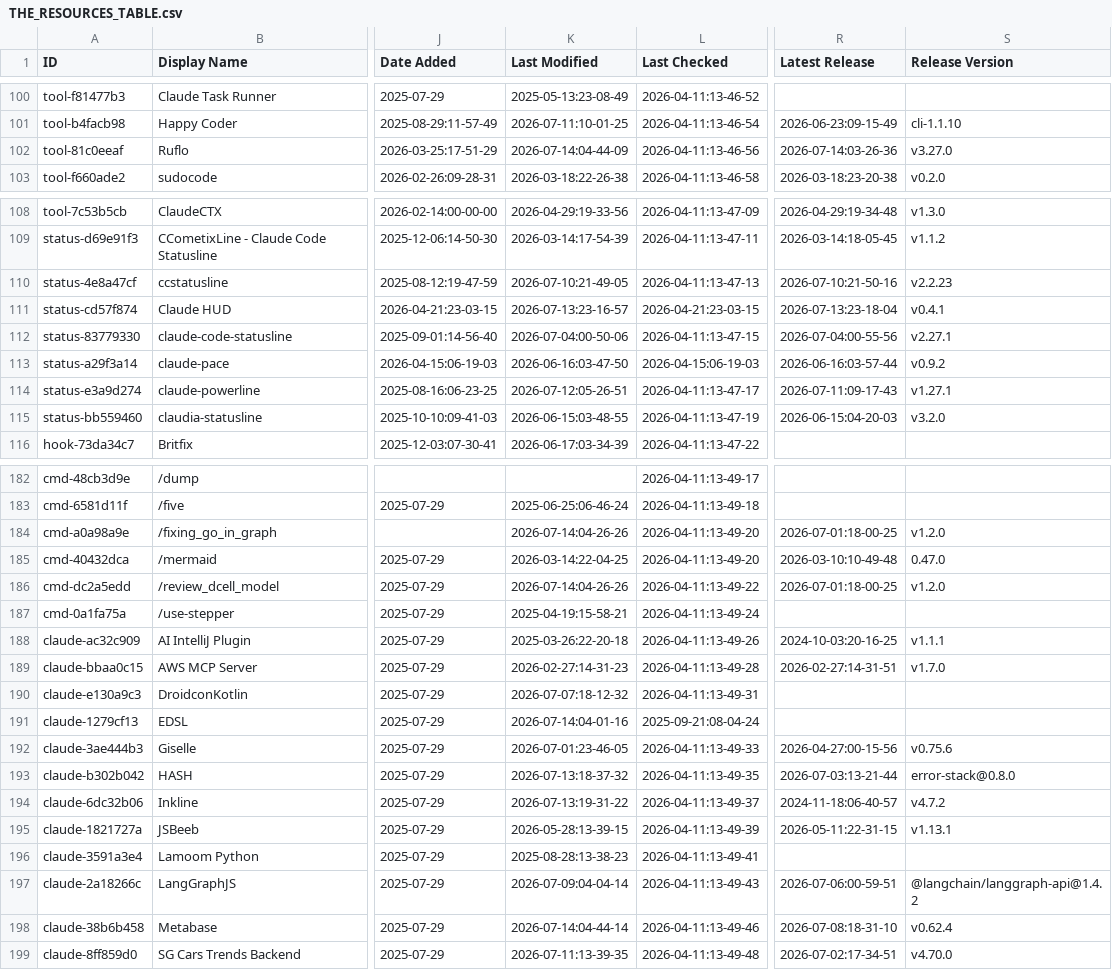
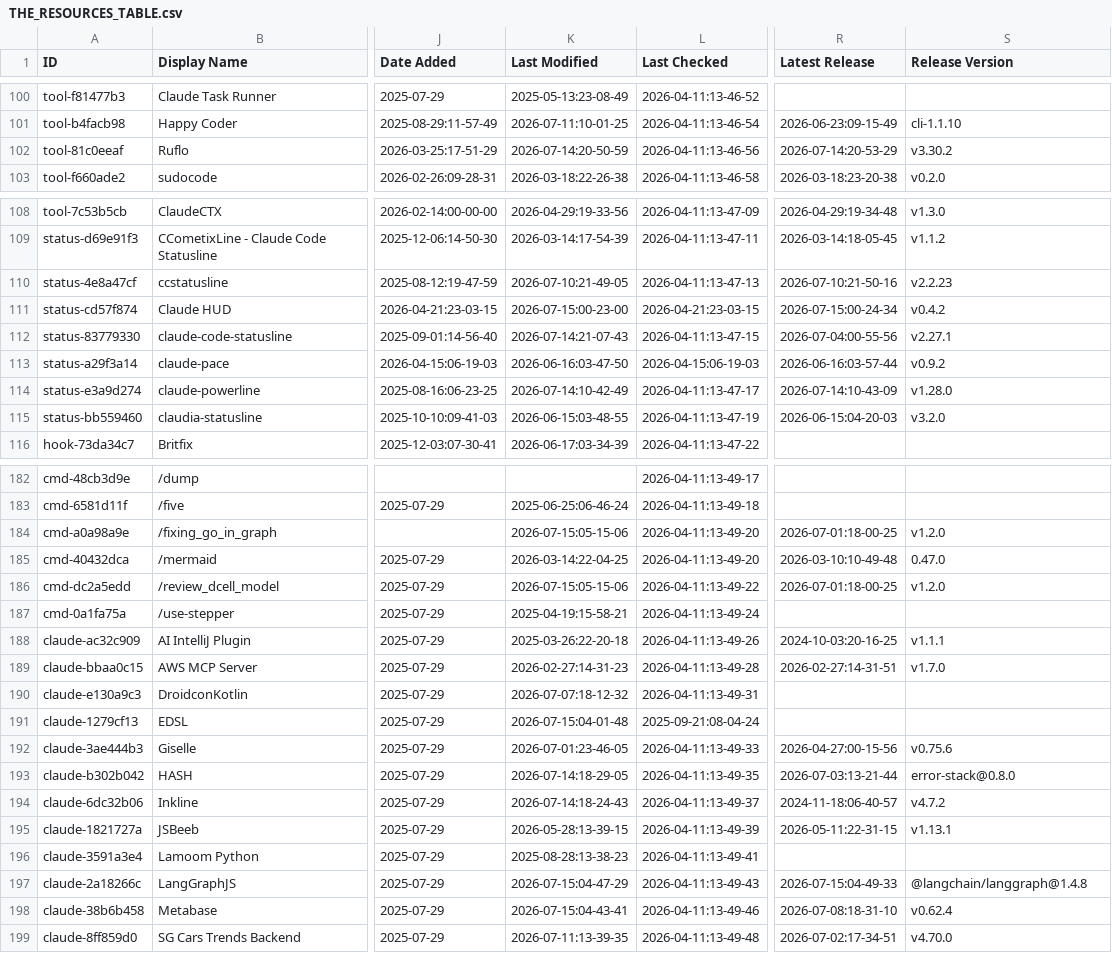
Before and after one commit to sowelswl/awesome-claude-code, a CSV file: THE_RESOURCES_TABLE.csv, drawn as a sheet; only a part is shown, gaps mark what is left out; the diff covers the shown part only; the diff names each change by its address in the sheet, - before the commit and + after, or states it on an @@ line.

```diff
--- a/THE_RESOURCES_TABLE.csv
+++ b/THE_RESOURCES_TABLE.csv
-K102 (Last Modified): 2026-07-14:04-44-09
+K102 (Last Modified): 2026-07-14:20-50-59
-R102 (Latest Release): 2026-07-14:03-26-36
+R102 (Latest Release): 2026-07-14:20-53-29
-S102 (Release Version): v3.27.0
+S102 (Release Version): v3.30.2
-K111 (Last Modified): 2026-07-13:23-16-57
+K111 (Last Modified): 2026-07-15:00-23-00
-R111 (Latest Release): 2026-07-13:23-18-04
+R111 (Latest Release): 2026-07-15:00-24-34
-S111 (Release Version): v0.4.1
+S111 (Release Version): v0.4.2
-K112 (Last Modified): 2026-07-04:00-50-06
+K112 (Last Modified): 2026-07-14:21-07-43
-K114 (Last Modified): 2026-07-12:05-26-51
+K114 (Last Modified): 2026-07-14:10-42-49
-R114 (Latest Release): 2026-07-11:09-17-43
+R114 (Latest Release): 2026-07-14:10-43-09
-S114 (Release Version): v1.27.1
+S114 (Release Version): v1.28.0
-K184 (Last Modified): 2026-07-14:04-26-26
+K184 (Last Modified): 2026-07-15:05-15-06
-K186 (Last Modified): 2026-07-14:04-26-26
+K186 (Last Modified): 2026-07-15:05-15-06
-K191 (Last Modified): 2026-07-14:04-01-16
+K191 (Last Modified): 2026-07-15:04-01-48
-K193 (Last Modified): 2026-07-13:18-37-32
+K193 (Last Modified): 2026-07-14:18-29-05
-K194 (Last Modified): 2026-07-13:19-31-22
+K194 (Last Modified): 2026-07-14:18-24-43
-K197 (Last Modified): 2026-07-09:04-04-14
+K197 (Last Modified): 2026-07-15:04-47-29
-R197 (Latest Release): 2026-07-06:00-59-51
+R197 (Latest Release): 2026-07-15:04-49-33
-S197 (Release Version): @langchain/langgraph-api@1.4.2
+S197 (Release Version): @langchain/langgraph@1.4.8
-K198 (Last Modified): 2026-07-14:04-44-14
+K198 (Last Modified): 2026-07-15:04-43-41
```
Also changed, not shown: 41 edited cells elsewhere in this file.
